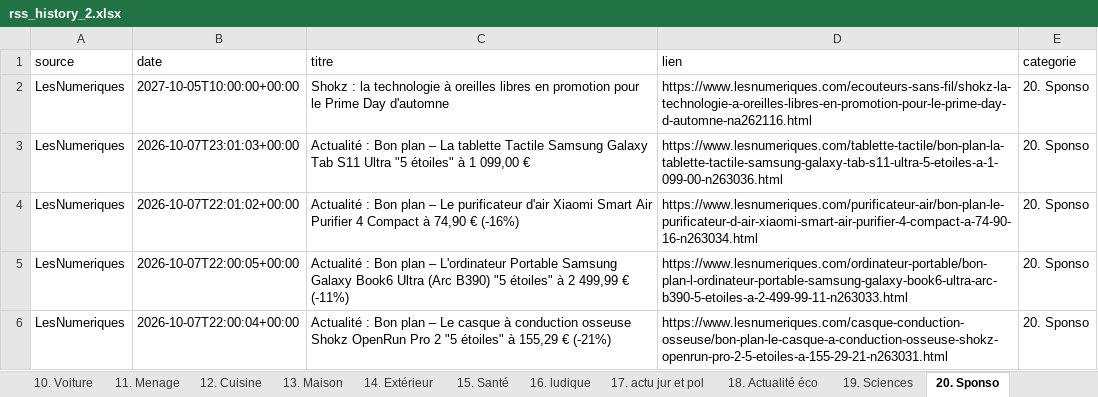
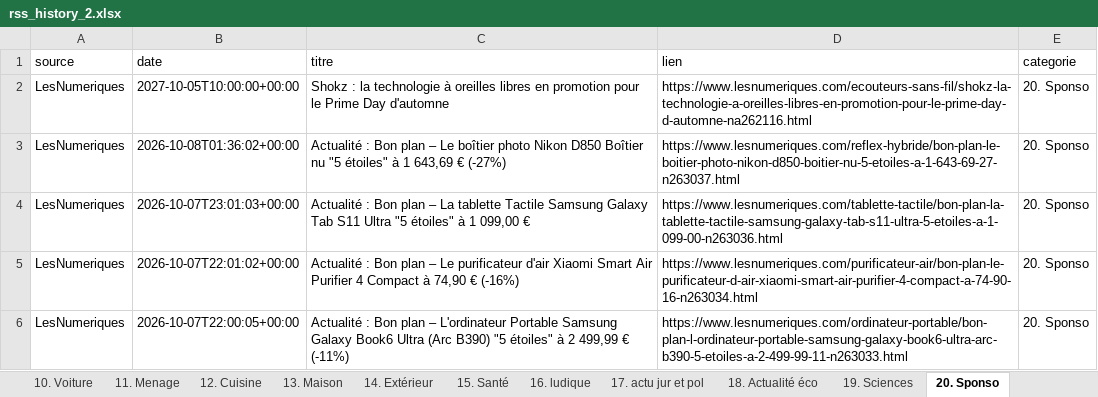
Before and after one commit to djhadef-star/rss-categories, an Excel workbook: output/rss_history_2.xlsx, sheet 20. Sponso, drawn as a sheet; only a part is shown; the shorter side is filled out with more unchanged rows; values as stored, in another font and other column widths than the file's, no borders; the diff names each change by its address in the sheet, - before the commit and + after, or states it on an @@ line.

```diff
--- a/output/rss_history_2.xlsx (sheet 20. Sponso)
+++ b/output/rss_history_2.xlsx (sheet 20. Sponso)
+row 3: LesNumeriques | 2026-10-08T01:36:02+00:00 | Actualité : Bon plan – Le boîtier photo Nikon D850 Boîtier nu "5 étoiles" à 1 643,69 € (-27%) | https://www.lesnumeriques.com/reflex-hybride/bon-plan-le-boitier-photo-nikon-d850-boitier-nu-5-etoiles-a-1-643-69-27-n263037.html | 20. Sponso
```
Also changed, not shown: sheet Tous_les_articles, output/rss_history.xlsx, 2 other files.
